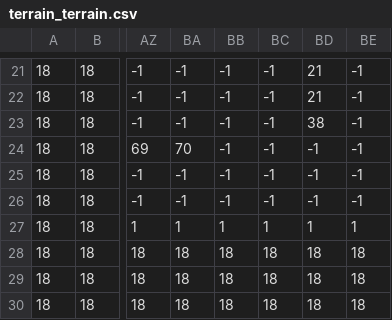
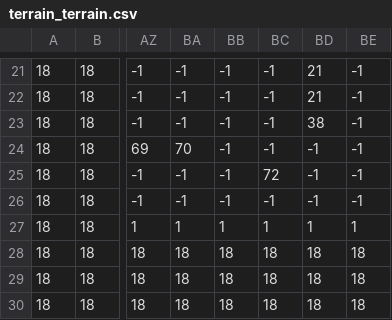
Before and after one commit to Khalidzo/Treasure-Hunters, a CSV file: Code/Level/0/terrain_terrain.csv, drawn as a sheet; only a part is shown, gaps mark what is left out; the diff names each change by its address in the sheet, - before the commit and + after, or states it on an @@ line.

```diff
--- a/Code/Level/0/terrain_terrain.csv
+++ b/Code/Level/0/terrain_terrain.csv
-BC25: -1
+BC25: 72
```
Also changed, not shown: Code/Level/0/terrain_bg_balms.csv, Code/Level/0/terrain_coins.csv, 7 other files.
